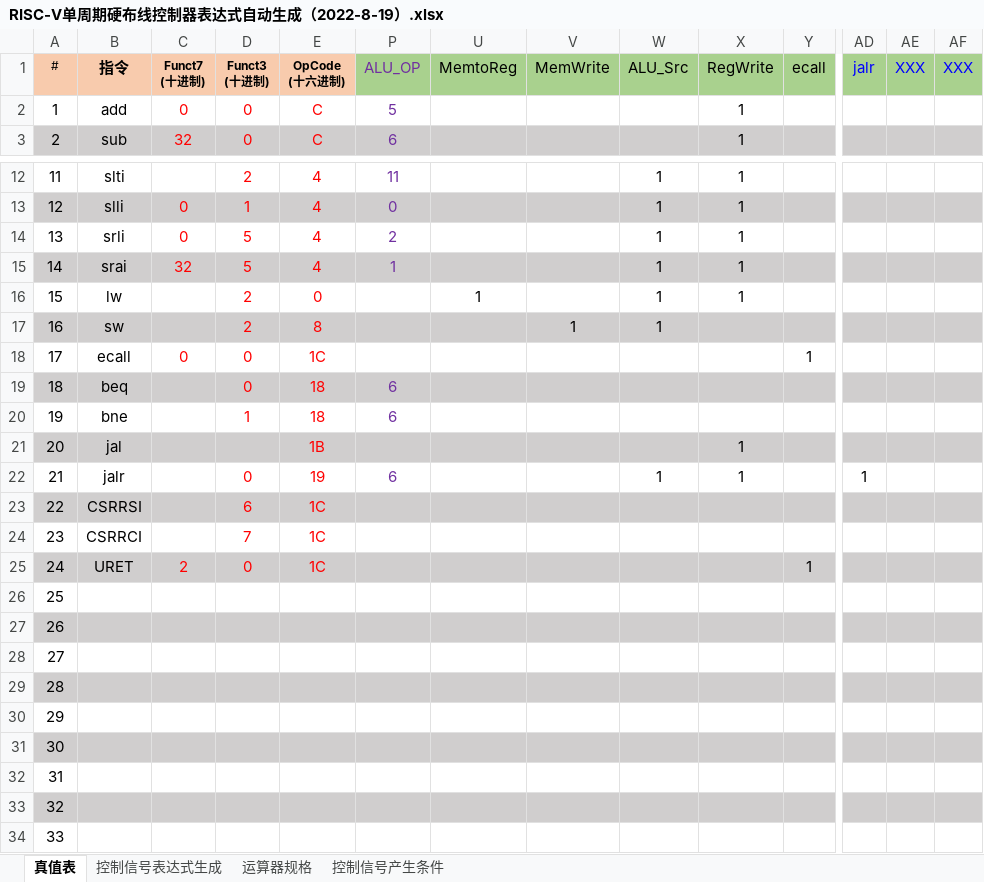
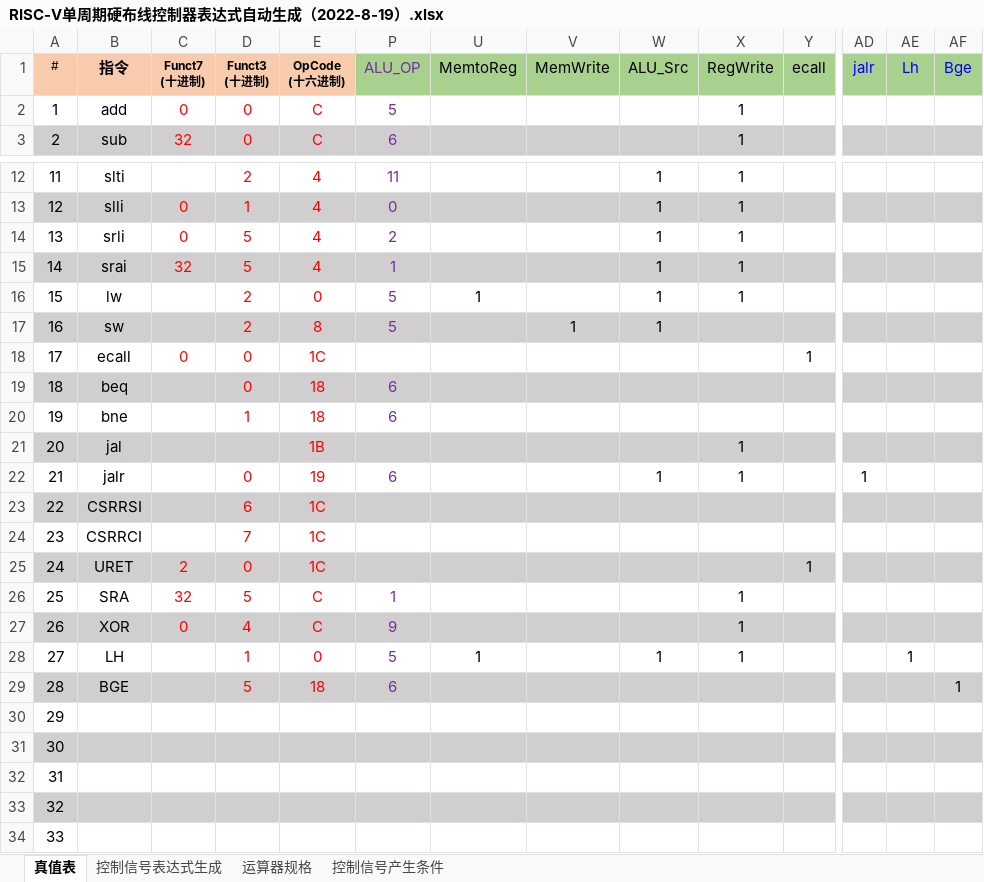
Before and after one commit to kkkstra/HUST_RISC-V_CPU, an Excel workbook: cpu21-riscv/RISC-V单周期硬布线控制器表达式自动生成（2022-8-19）.xlsx, sheet 真值表, drawn as a sheet; only a part is shown, gaps mark what is left out; values as stored, in another font and other column widths than the file's, no borders; conditional formats not drawn; the diff names each change by its address in the sheet, - before the commit and + after, or states it on an @@ line.

```diff
--- a/cpu21-riscv/RISC-V单周期硬布线控制器表达式自动生成（2022-8-19）.xlsx (sheet 真值表)
+++ b/cpu21-riscv/RISC-V单周期硬布线控制器表达式自动生成（2022-8-19）.xlsx (sheet 真值表)
-AE1: XXX
+AE1: Lh
-AF1: XXX
+AF1: Bge
-P16:P17: (empty)
+P16:P17: 5
-B26: (empty)
+B26: SRA
-C26: (empty)
+C26: 32
-D26: (empty)
+D26: 5
-E26:E27: (empty)
+E26:E27: C
-P26: (empty)
+P26: 1
-X26:X28: (empty)
+X26:X28: 1
-B27: (empty)
+B27: XOR
-C27: (empty)
+C27: 0
-D27: (empty)
+D27: 4
-P27: (empty)
+P27: 9
-B28: (empty)
+B28: LH
-D28: (empty)
+D28: 1
-E28: (empty)
+E28: 0
-P28: (empty)
+P28: 5
-U28: (empty)
+U28: 1
-W28: (empty)
+W28: 1
-AE28: (empty)
+AE28: 1
-B29: (empty)
+B29: BGE
-D29: (empty)
+D29: 5
-E29: (empty)
+E29: 18
-P29: (empty)
+P29: 6
-AF29: (empty)
+AF29: 1
```
Also changed, not shown: sheet 控制信号表达式生成, formulas that keep their value, hidden cells, charts or pictures, 2 other files.
